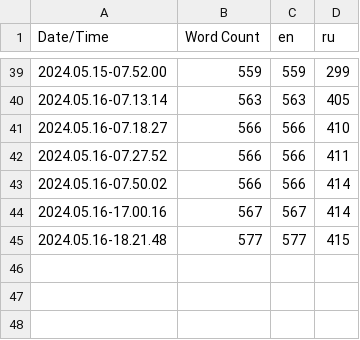
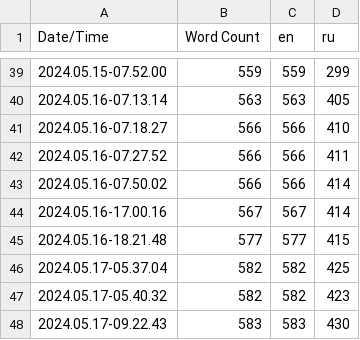
Before and after one commit to AD1AN/SkyCraft, a CSV file: Content/Localization/Game/Game.csv, drawn as a sheet; only a part is shown, gaps mark what is left out; the diff names each change by its address in the sheet, - before the commit and + after, or states it on an @@ line.

```diff
--- a/Content/Localization/Game/Game.csv
+++ b/Content/Localization/Game/Game.csv
+row 46: 2024.05.17-05.37.04 | 582 | 582 | 425
+row 47: 2024.05.17-05.40.32 | 582 | 582 | 423
+row 48: 2024.05.17-09.22.43 | 583 | 583 | 430
```
Also changed, not shown: 40 other files.
